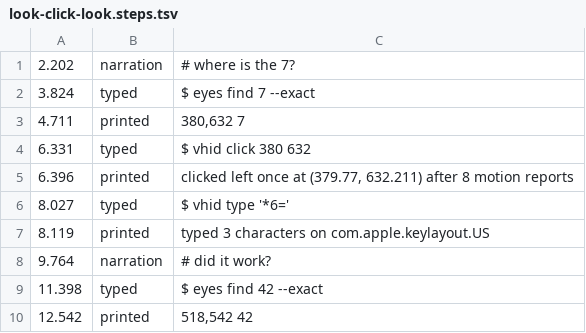
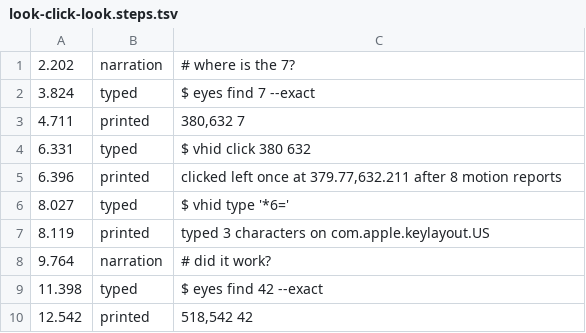
Before and after one commit to promptctl/vhid, a TSV file: site/demo/look-click-look.steps.tsv, drawn as a sheet.

```diff
--- a/site/demo/look-click-look.steps.tsv
+++ b/site/demo/look-click-look.steps.tsv
@@ -4,3 +4,3 @@
 6.331	typed	$ vhid click 380 632
-6.396	printed	clicked left once at (379.77, 632.211) after 8 motion reports
+6.396	printed	clicked left once at 379.77,632.211 after 8 motion reports
 8.027	typed	$ vhid type '*6='
```
Also changed, not shown: 35 other files.
